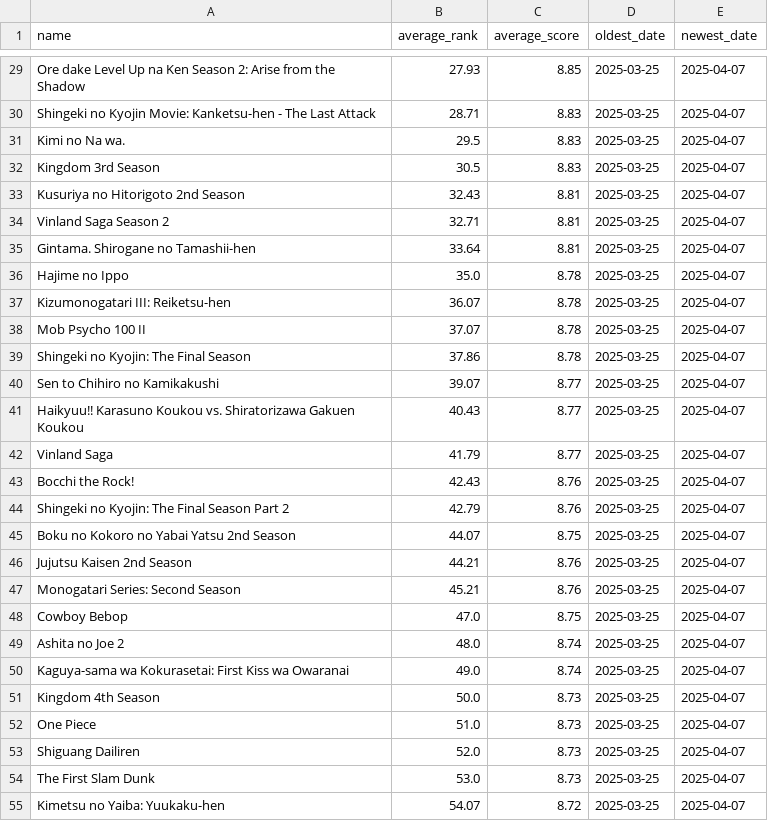
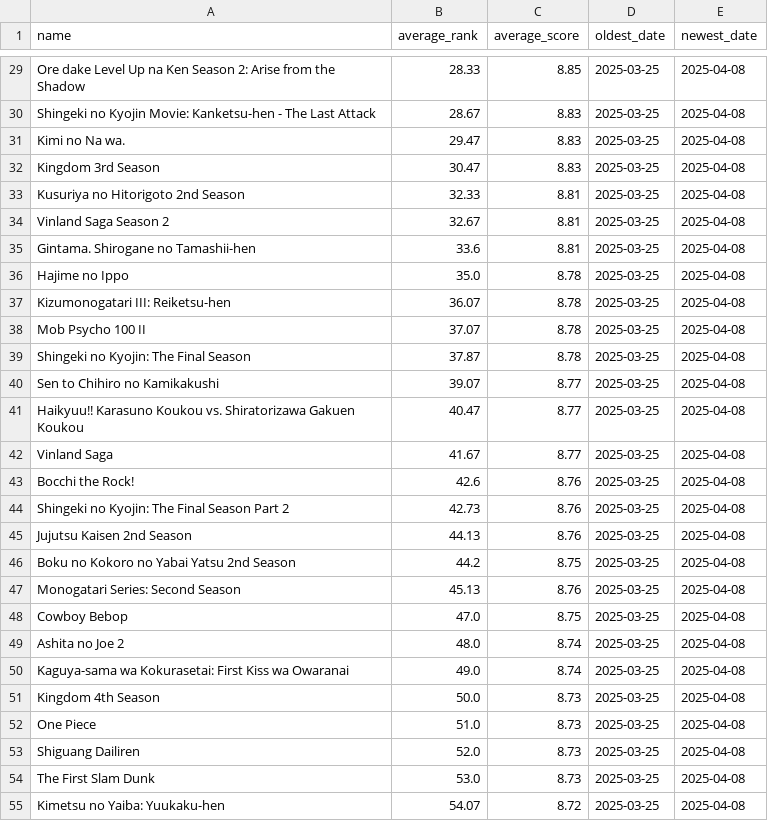
Before and after one commit to TheMateo-ywh/mal_scrapper, a CSV file: average_rank_per_anime.csv, drawn as a sheet; only a part is shown, gaps mark what is left out; removed rows and columns are numbered as before the commit, all else as after; the diff covers the shown part only; the diff names each change by its address in the sheet, - before the commit and + after, or states it on an @@ line.

```diff
--- a/average_rank_per_anime.csv
+++ b/average_rank_per_anime.csv
-B29 (average_rank): 27.93
+B29 (average_rank): 28.33
-E29:E44 (newest_date): 2025-04-07
+E29:E44 (newest_date): 2025-04-08
-B30 (average_rank): 28.71
+B30 (average_rank): 28.67
-B31 (average_rank): 29.5
+B31 (average_rank): 29.47
-B32 (average_rank): 30.5
+B32 (average_rank): 30.47
-B33 (average_rank): 32.43
+B33 (average_rank): 32.33
-B34 (average_rank): 32.71
+B34 (average_rank): 32.67
-B35 (average_rank): 33.64
+B35 (average_rank): 33.6
-B39 (average_rank): 37.86
+B39 (average_rank): 37.87
-B41 (average_rank): 40.43
+B41 (average_rank): 40.47
-B42 (average_rank): 41.79
+B42 (average_rank): 41.67
-B43 (average_rank): 42.43
+B43 (average_rank): 42.6
-B44 (average_rank): 42.79
+B44 (average_rank): 42.73
-row 45: Boku no Kokoro no Yabai Yatsu 2nd Season | 44.07 | 8.75 | 2025-03-25 | 2025-04-07
-B45 (average_rank): 44.21
+B45 (average_rank): 44.13
-E45 (newest_date): 2025-04-07
+E45 (newest_date): 2025-04-08
+row 46: Boku no Kokoro no Yabai Yatsu 2nd Season | 44.2 | 8.75 | 2025-03-25 | 2025-04-08
-B47 (average_rank): 45.21
+B47 (average_rank): 45.13
-E47:E55 (newest_date): 2025-04-07
+E47:E55 (newest_date): 2025-04-08
```
Also changed, not shown: 117 edited cells elsewhere in this file, 1 other file.
